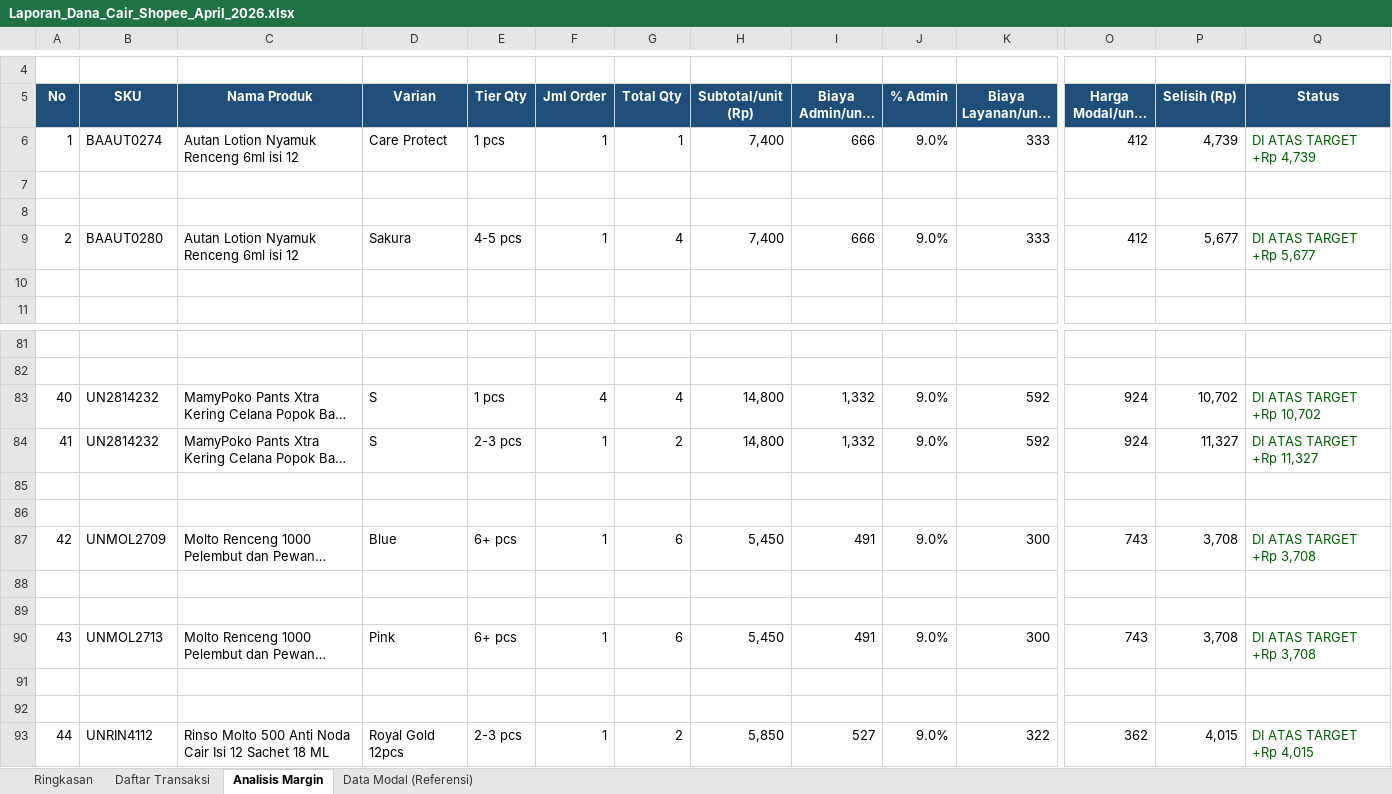
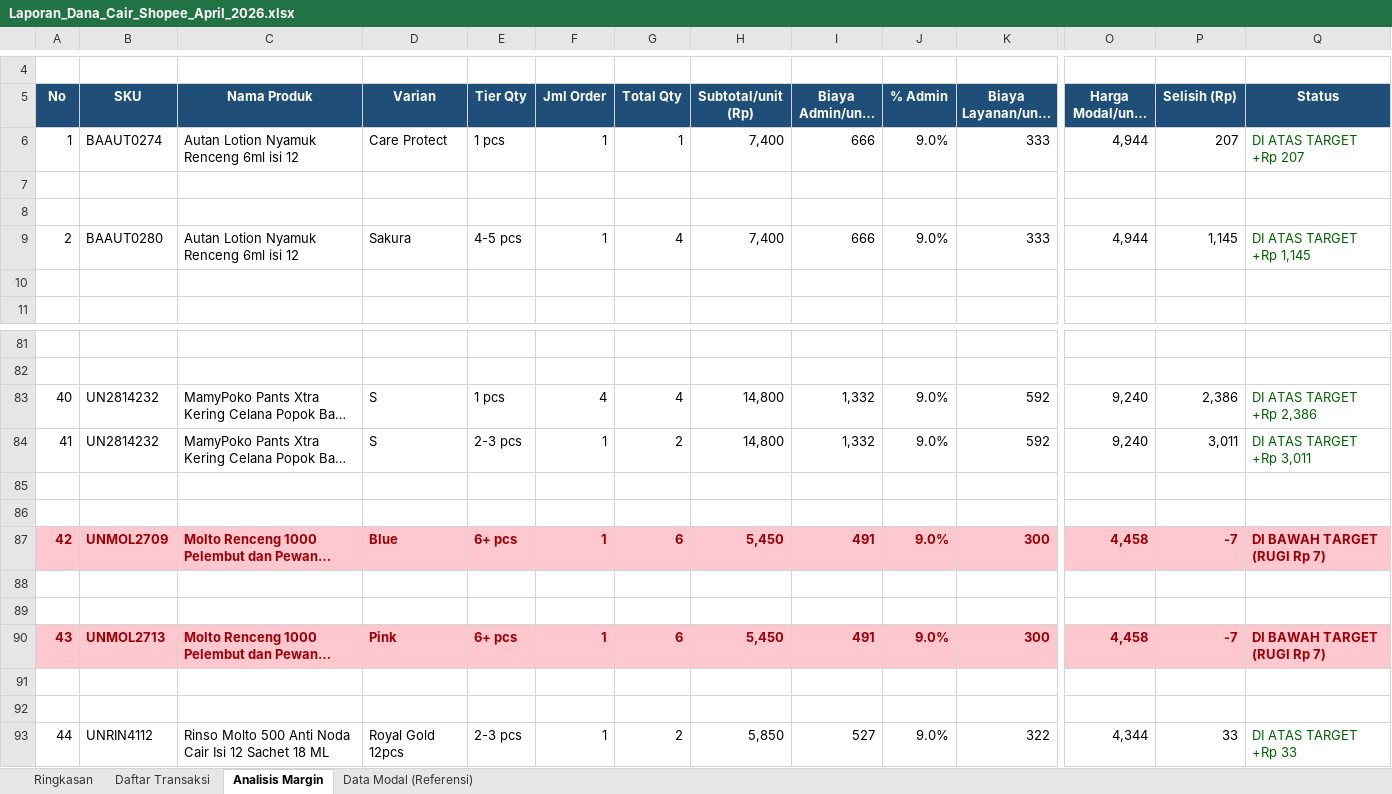
Before and after one commit to bagitulis/omni, an Excel workbook: scripts/finance-reports/output/Laporan_Dana_Cair_Shopee_April_2026.xlsx, sheet Analisis Margin, drawn as a sheet; only a part is shown, gaps mark what is left out; long unchanged cells end in …; values as stored, in another font and other column widths than the file's, no borders; the diff covers the shown part only; the diff names each change by its address in the sheet, - before the commit and + after, or states it on an @@ line.

Commit message:
fix(scripts): fix rencengan modal calculation (x isi per renceng), use shopee product names for parsing

```diff
--- a/scripts/finance-reports/output/Laporan_Dana_Cair_Shopee_April_2026.xlsx (sheet Analisis Margin)
+++ b/scripts/finance-reports/output/Laporan_Dana_Cair_Shopee_April_2026.xlsx (sheet Analisis Margin)
-O6 (Harga Modal/unit (Rp)): 412
+O6 (Harga Modal/unit (Rp)): 4,944
-P6 (Selisih (Rp)): 4,739
+P6 (Selisih (Rp)): 207
-Q6 (Status): DI ATAS TARGET +Rp 4,739
+Q6 (Status): DI ATAS TARGET +Rp 207
-O9 (Harga Modal/unit (Rp)): 412
+O9 (Harga Modal/unit (Rp)): 4,944
-P9 (Selisih (Rp)): 5,677
+P9 (Selisih (Rp)): 1,145
-Q9 (Status): DI ATAS TARGET +Rp 5,677
+Q9 (Status): DI ATAS TARGET +Rp 1,145
-O83:O84 (Harga Modal/unit (Rp)): 924
+O83:O84 (Harga Modal/unit (Rp)): 9,240
-P83 (Selisih (Rp)): 10,702
+P83 (Selisih (Rp)): 2,386
-Q83 (Status): DI ATAS TARGET +Rp 10,702
+Q83 (Status): DI ATAS TARGET +Rp 2,386
-P84 (Selisih (Rp)): 11,327
+P84 (Selisih (Rp)): 3,011
-Q84 (Status): DI ATAS TARGET +Rp 11,327
+Q84 (Status): DI ATAS TARGET +Rp 3,011
@@ A87:Q87 fill: none → #FFC7CE, bold: off → on @@
-A87:P87 text colour: black
+A87:P87 text colour: #9C0006
-O87 (Harga Modal/unit (Rp)): 743
+O87 (Harga Modal/unit (Rp)): 4,458
-P87 (Selisih (Rp)): 3,708
+P87 (Selisih (Rp)): -7
-Q87 (Status): DI ATAS TARGET +Rp 3,708
+Q87 (Status): DI BAWAH TARGET (RUGI Rp 7)
-Q87 text colour: #006100
+Q87 text colour: #9C0006
@@ A90:Q90 fill: none → #FFC7CE, bold: off → on @@
-A90:P90 text colour: black
+A90:P90 text colour: #9C0006
-O90 (Harga Modal/unit (Rp)): 743
+O90 (Harga Modal/unit (Rp)): 4,458
-P90 (Selisih (Rp)): 3,708
+P90 (Selisih (Rp)): -7
-Q90 (Status): DI ATAS TARGET +Rp 3,708
+Q90 (Status): DI BAWAH TARGET (RUGI Rp 7)
-Q90 text colour: #006100
+Q90 text colour: #9C0006
-O93 (Harga Modal/unit (Rp)): 362
+O93 (Harga Modal/unit (Rp)): 4,344
-P93 (Selisih (Rp)): 4,015
+P93 (Selisih (Rp)): 33
-Q93 (Status): DI ATAS TARGET +Rp 4,015
+Q93 (Status): DI ATAS TARGET +Rp 33
```
Also changed, not shown: cell formats elsewhere in this sheet, sheet Data Modal (Referensi), sheet Ringkasan, 1 other file.
